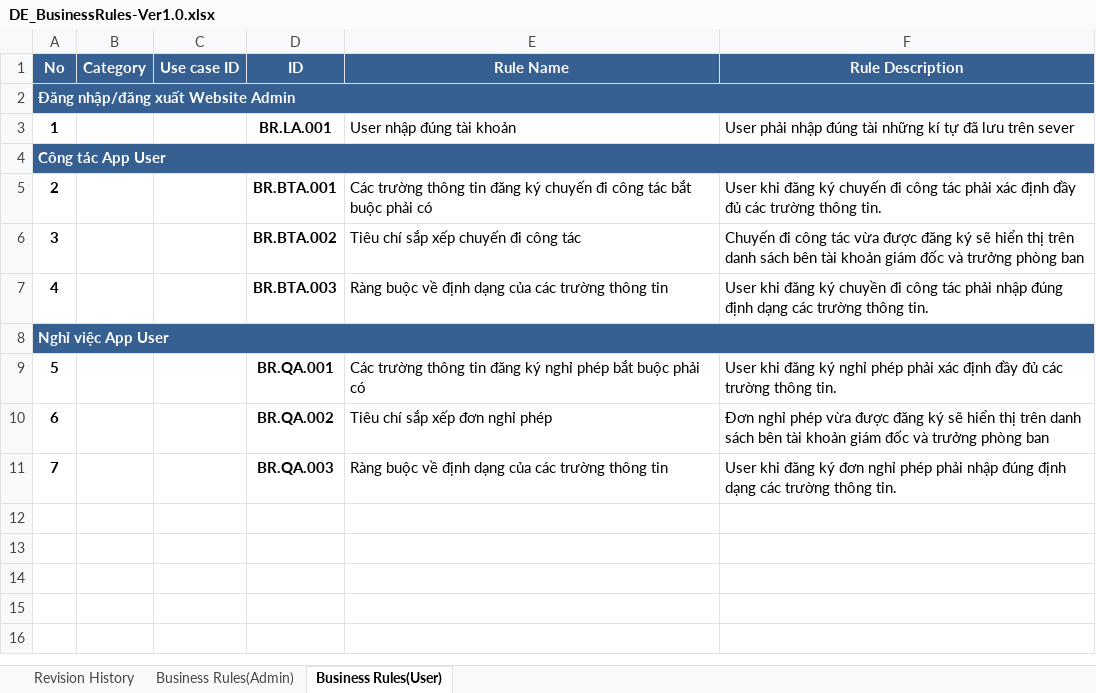
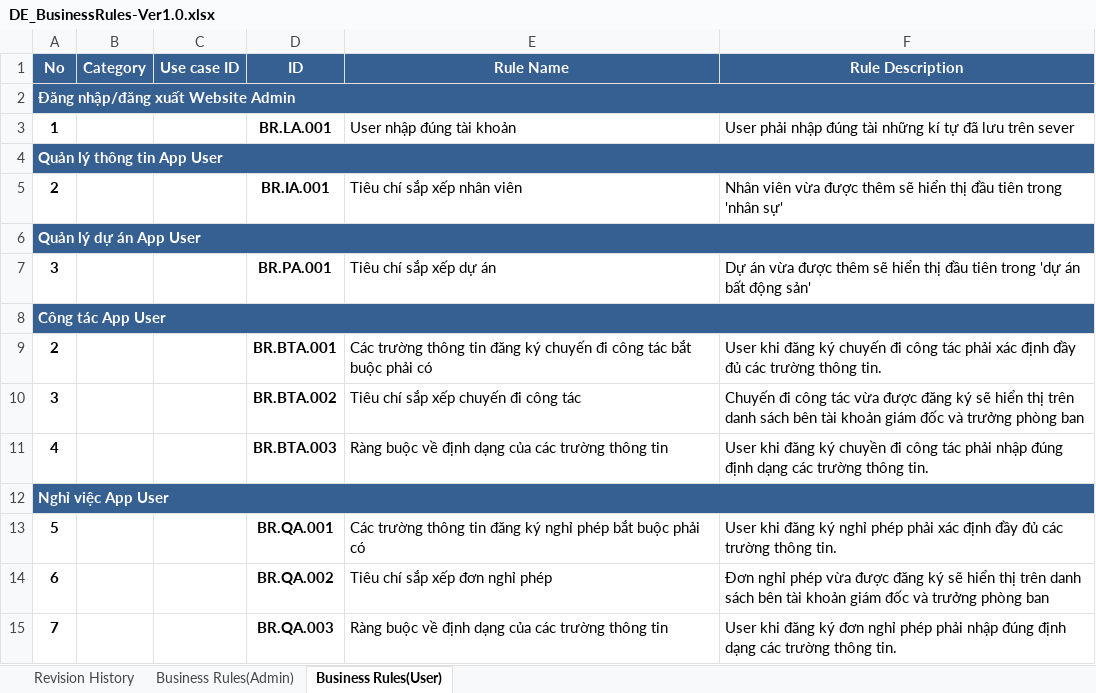
Before and after one commit to DamianHuynh/Capstone-Project, an Excel workbook: Improgress/2. Artifact and Deliverable/DetailDesign/DE_BusinessRules-Ver1.0.xlsx, sheet Business Rules(User), drawn as a sheet; values as stored, in another font and other column widths than the file's, no borders; the diff names each change by its address in the sheet, - before the commit and + after, or states it on an @@ line.

```diff
--- a/Improgress/2. Artifact and Deliverable/DetailDesign/DE_BusinessRules-Ver1.0.xlsx (sheet Business Rules(User))
+++ b/Improgress/2. Artifact and Deliverable/DetailDesign/DE_BusinessRules-Ver1.0.xlsx (sheet Business Rules(User))
+row 4: Quản lý thông tin App User
+row 5: 2 |  |  | BR.IA.001 | Tiêu chí sắp xếp nhân viên | Nhân viên vừa được thêm sẽ hiển thị đầu tiên trong 'nhân sự'
+row 6: Quản lý dự án App User
+row 7: 3 |  |  | BR.PA.001 | Tiêu chí sắp xếp dự án | Dự án vừa được thêm sẽ hiển thị đầu tiên trong 'dự án bất động sản'
```
Also changed, not shown: Improgress/2. Artifact and Deliverable/DetailDesign/DE_MessageList_Ver1.0.xlsx, 2 other files.
